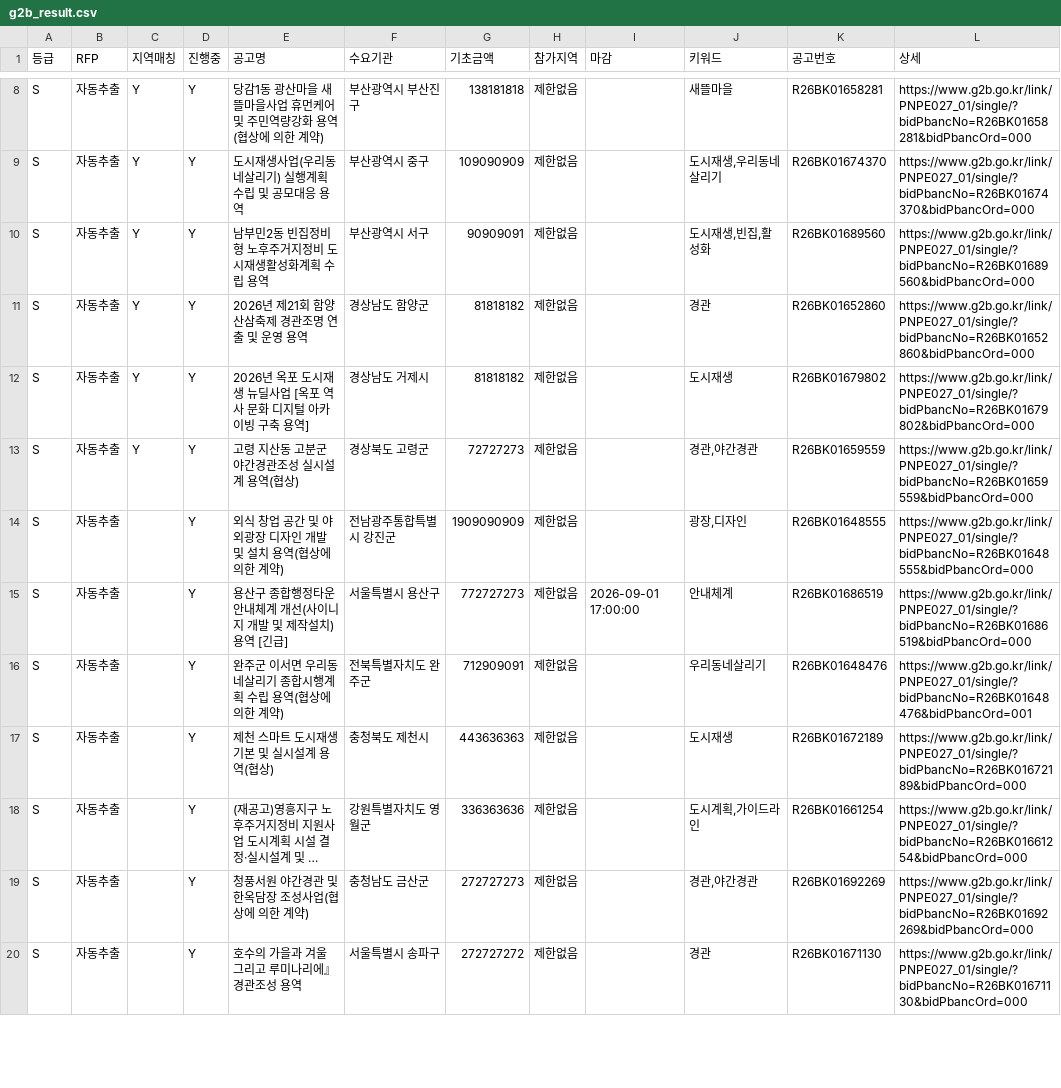
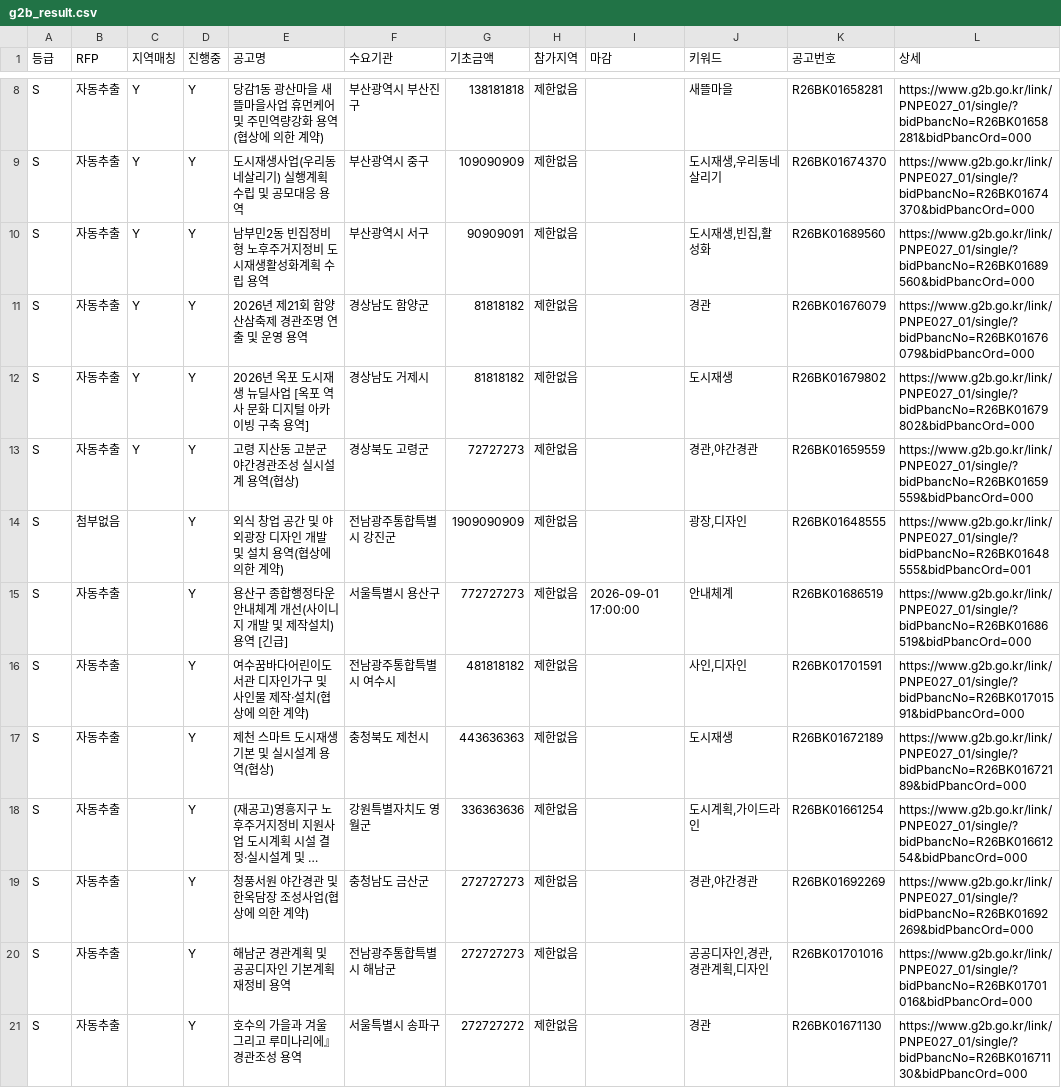
Before and after one commit to andy555-cmyk/narajangteo, a CSV file: g2b_result.csv, drawn as a sheet; only a part is shown, gaps mark what is left out; long unchanged cells end in …; the diff covers the shown part only; the diff names each change by its address in the sheet, - before the commit and + after, or states it on an @@ line.

```diff
--- a/g2b_result.csv
+++ b/g2b_result.csv
-K11 (공고번호): R26BK01652860
+K11 (공고번호): R26BK01676079
-L11 (상세): https://www.g2b.go.kr/link/PNPE027_01/single/?bidPbancNo=R26BK01652860&bidPbancOrd=000
+L11 (상세): https://www.g2b.go.kr/link/PNPE027_01/single/?bidPbancNo=R26BK01676079&bidPbancOrd=000
-B14 (RFP): 자동추출
+B14 (RFP): 첨부없음
-L14 (상세): https://www.g2b.go.kr/link/PNPE027_01/single/?bidPbancNo=R26BK01648555&bidPbancOrd=000
+L14 (상세): https://www.g2b.go.kr/link/PNPE027_01/single/?bidPbancNo=R26BK01648555&bidPbancOrd=001
-E16 (공고명): 완주군 이서면 우리동네살리기 종합시행계획 수립 용역(협상에 의한 계약)
+E16 (공고명): 여수꿈바다어린이도서관 디자인가구 및 사인물 제작·설치(협상에 의한 계약)
-F16 (수요기관): 전북특별자치도 완주군
+F16 (수요기관): 전남광주통합특별시 여수시
-G16 (기초금액): 712909091
+G16 (기초금액): 481818182
-J16 (키워드): 우리동네살리기
+J16 (키워드): 사인,디자인
-K16 (공고번호): R26BK01648476
+K16 (공고번호): R26BK01701591
-L16 (상세): https://www.g2b.go.kr/link/PNPE027_01/single/?bidPbancNo=R26BK01648476&bidPbancOrd=001
+L16 (상세): https://www.g2b.go.kr/link/PNPE027_01/single/?bidPbancNo=R26BK01701591&bidPbancOrd=000
+row 20: S | 자동추출 |  | Y | 해남군 경관계획 및 공공디자인 기본계획 재정비 용역 | 전남광주통합특별시 해남군 | 272727273 | 제한없음 |  | 공공디자인,경관,경관계획,디자인 | R26BK01701016 | https://www.g2b.go.kr/link/PNPE027_01/single/?bidPbancNo=R26BK01701016&bidPbancOrd=000
```
Also changed, not shown: 3 added rows and 1 removed row elsewhere in this file, 6 other files.
